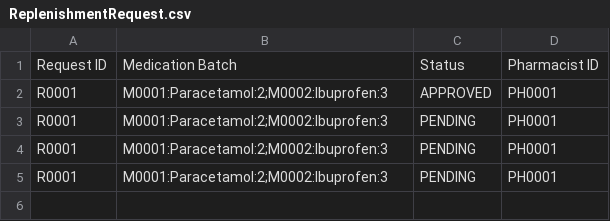
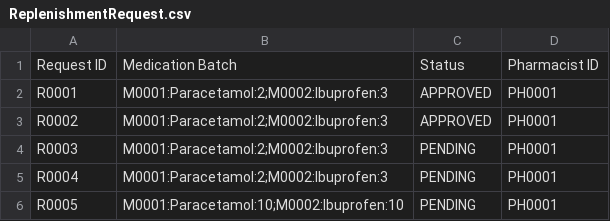
Before and after one commit to liuconggg/SC2002-SCSA-Group-2, a CSV file: data/ReplenishmentRequest.csv, drawn as a sheet.

```diff
--- a/data/ReplenishmentRequest.csv
+++ b/data/ReplenishmentRequest.csv
@@ -2,4 +2,5 @@ Request ID,Medication Batch,Status,Pharmacist ID
 R0001,M0001:Paracetamol:2;M0002:Ibuprofen:3,APPROVED,PH0001
-R0001,M0001:Paracetamol:2;M0002:Ibuprofen:3,PENDING,PH0001
-R0001,M0001:Paracetamol:2;M0002:Ibuprofen:3,PENDING,PH0001
-R0001,M0001:Paracetamol:2;M0002:Ibuprofen:3,PENDING,PH0001
+R0002,M0001:Paracetamol:2;M0002:Ibuprofen:3,APPROVED,PH0001
+R0003,M0001:Paracetamol:2;M0002:Ibuprofen:3,PENDING,PH0001
+R0004,M0001:Paracetamol:2;M0002:Ibuprofen:3,PENDING,PH0001
+R0005,M0001:Paracetamol:10;M0002:Ibuprofen:10,PENDING,PH0001
```
Also changed, not shown: 7 other files.
